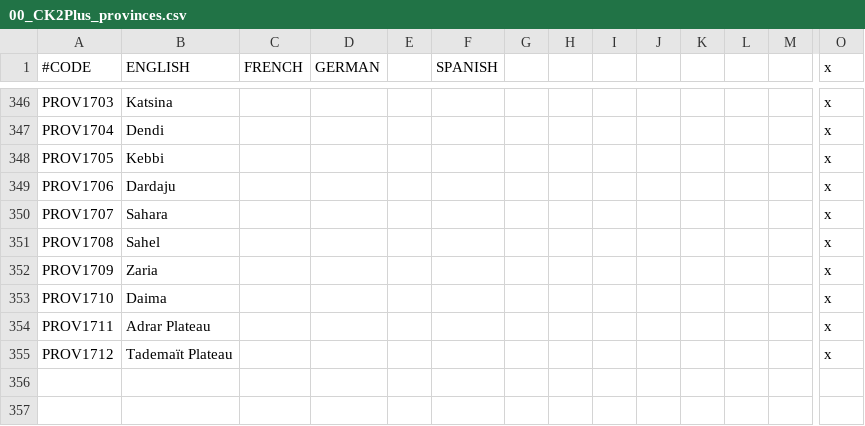
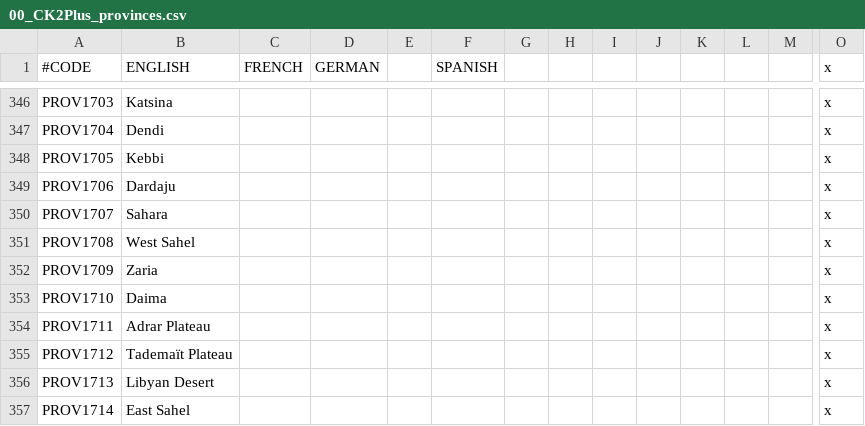
Before and after one commit to ck2plus/CK2Plus, a CSV file: CK2Plus/localisation/00_CK2Plus_provinces.csv, drawn as a sheet; only a part is shown, gaps mark what is left out; rows hold the shown columns only; the diff names each change by its address in the sheet, - before the commit and + after, or states it on an @@ line.

```diff
--- a/CK2Plus/localisation/00_CK2Plus_provinces.csv
+++ b/CK2Plus/localisation/00_CK2Plus_provinces.csv
-B351 (ENGLISH): Sahel
+B351 (ENGLISH): West Sahel
+row 356: PROV1713 | Libyan Desert |  |  |  |  |  |  |  |  |  |  |  | x
+row 357: PROV1714 | East Sahel |  |  |  |  |  |  |  |  |  |  |  | x
```
Also changed, not shown: CK2Plus/map/definition.csv, 9 other files.
